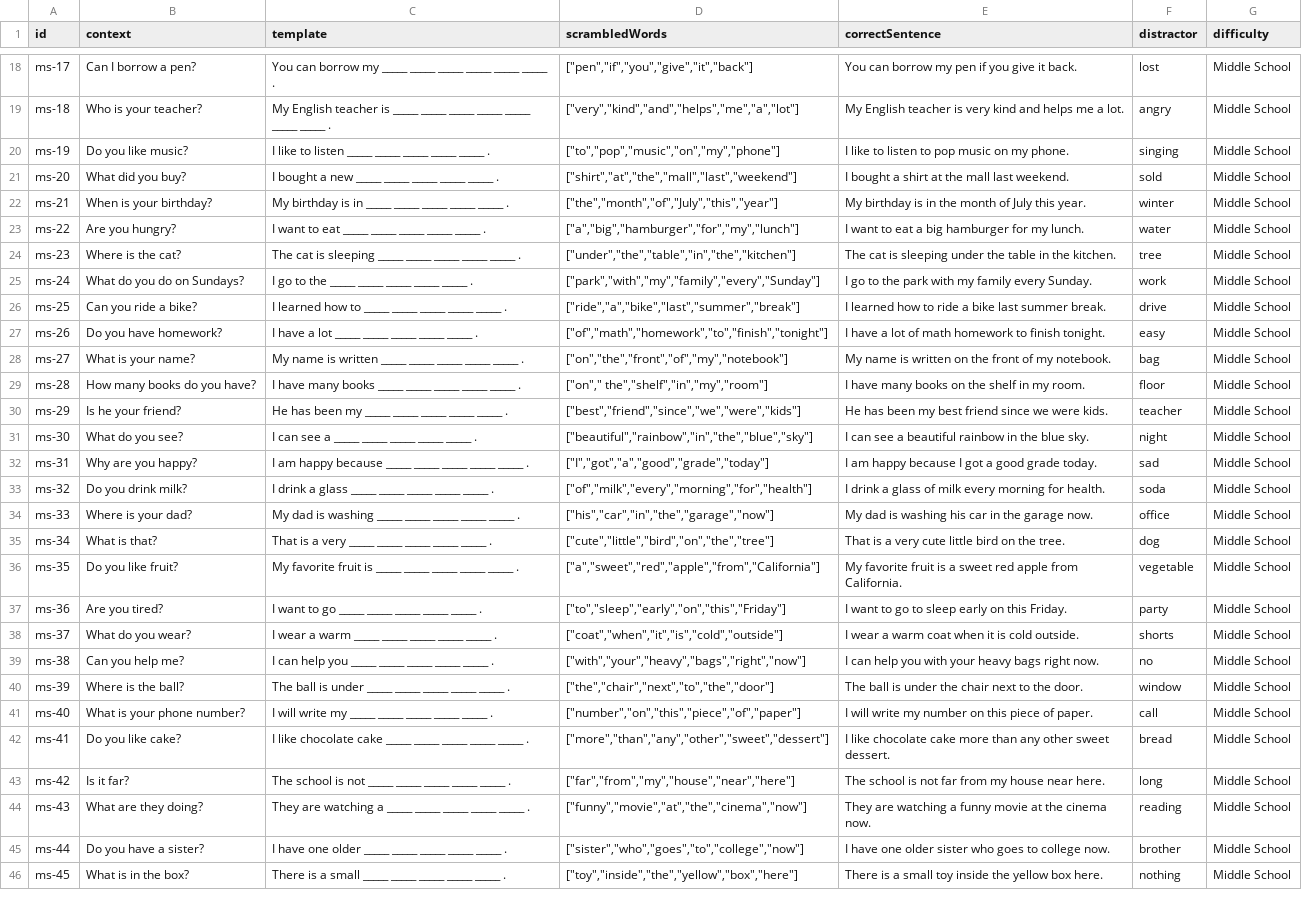
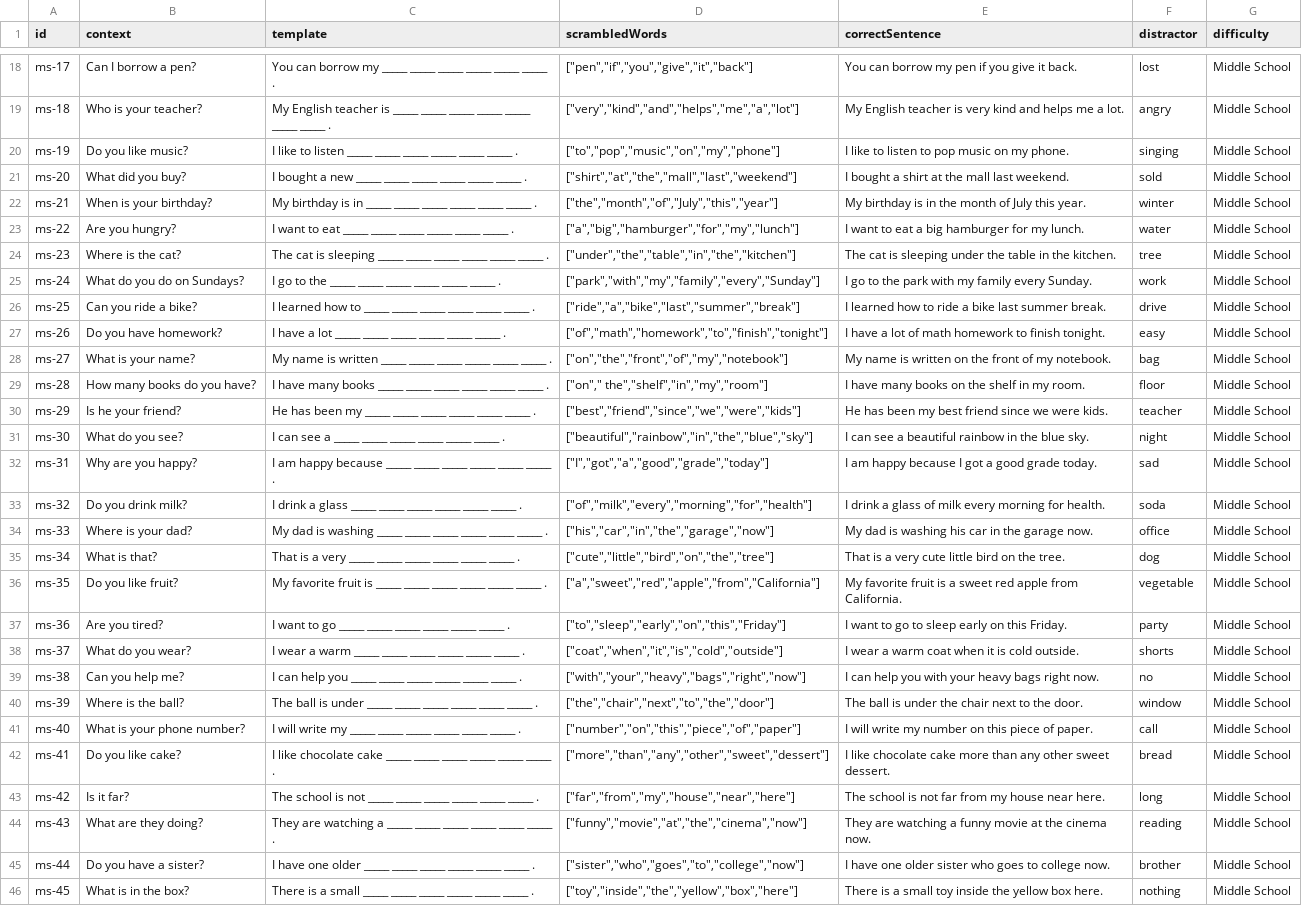
Before and after one commit to zeenoo11/TOEFL-Writing-app, a CSV file: public/questions.csv, drawn as a sheet; only a part is shown, gaps mark what is left out; the diff covers the shown part only; the diff names each change by its address in the sheet, - before the commit and + after, or states it on an @@ line.

```diff
--- a/public/questions.csv
+++ b/public/questions.csv
-C20 (template): …_____ _____ .
+C20 (template): …_____ _____ _____ .
-C21 (template): …_____ _____ .
+C21 (template): …_____ _____ _____ .
-C22 (template): …_____ _____ .
+C22 (template): …_____ _____ _____ .
-C23 (template): …_____ _____ .
+C23 (template): …_____ _____ _____ .
-C24 (template): …_____ _____ .
+C24 (template): …_____ _____ _____ .
-C25 (template): …_____ _____ .
+C25 (template): …_____ _____ _____ .
-C26 (template): …_____ _____ .
+C26 (template): …_____ _____ _____ .
-C27 (template): …_____ _____ .
+C27 (template): …_____ _____ _____ .
-C28 (template): …_____ _____ .
+C28 (template): …_____ _____ _____ .
-C29 (template): …_____ _____ .
+C29 (template): …_____ _____ _____ .
-C30 (template): …_____ _____ .
+C30 (template): …_____ _____ _____ .
-C31 (template): …_____ _____ .
+C31 (template): …_____ _____ _____ .
-C32 (template): …_____ _____ .
+C32 (template): …_____ _____ _____ .
-C33 (template): …_____ _____ .
+C33 (template): …_____ _____ _____ .
-C34 (template): …_____ _____ .
+C34 (template): …_____ _____ _____ .
-C35 (template): …_____ _____ .
+C35 (template): …_____ _____ _____ .
-C36 (template): …_____ _____ .
+C36 (template): …_____ _____ _____ .
-C37 (template): …_____ _____ .
+C37 (template): …_____ _____ _____ .
-C38 (template): …_____ _____ .
+C38 (template): …_____ _____ _____ .
-C39 (template): …_____ _____ .
+C39 (template): …_____ _____ _____ .
-C40 (template): …_____ _____ .
+C40 (template): …_____ _____ _____ .
-C41 (template): …_____ _____ .
+C41 (template): …_____ _____ _____ .
-C42 (template): …_____ _____ .
+C42 (template): …_____ _____ _____ .
-C43 (template): …_____ _____ .
+C43 (template): …_____ _____ _____ .
-C44 (template): …_____ _____ .
+C44 (template): …_____ _____ _____ .
-C45 (template): …_____ _____ .
+C45 (template): …_____ _____ _____ .
-C46 (template): …_____ _____ .
+C46 (template): …_____ _____ _____ .
```
Also changed, not shown: 74 edited cells elsewhere in this file, 1 other file.
